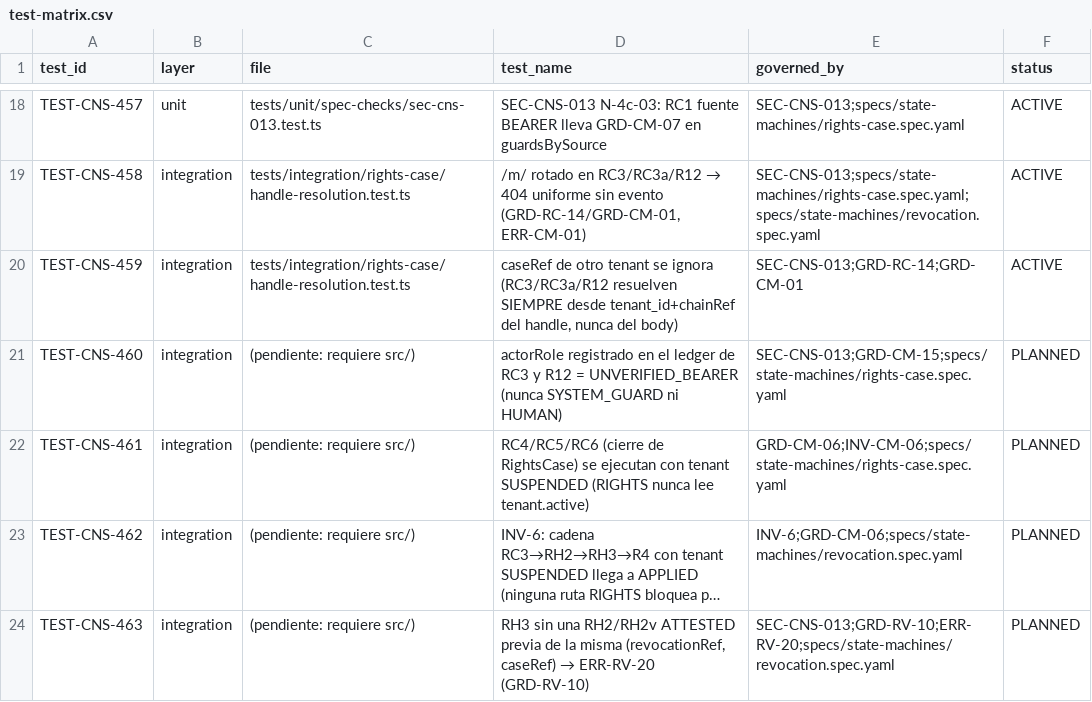
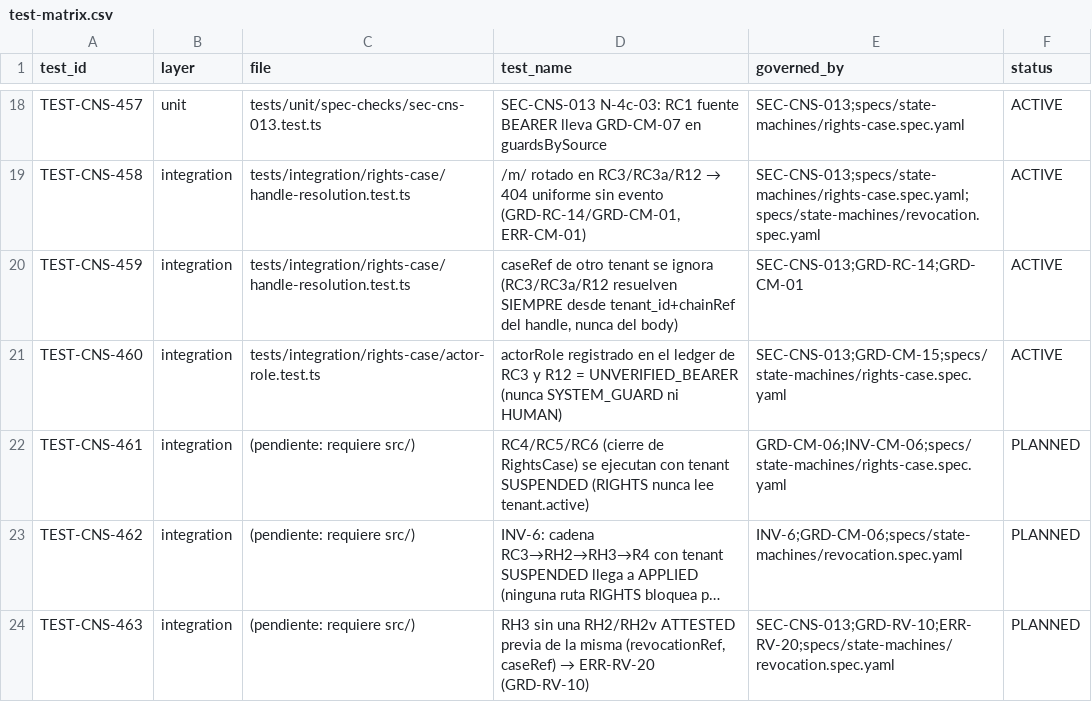
Before and after one commit to carlosoyarzun/betaconsent, a CSV file: traceability/test-matrix.csv, drawn as a sheet; only a part is shown, gaps mark what is left out; long unchanged cells end in ….

```diff
--- a/traceability/test-matrix.csv
+++ b/traceability/test-matrix.csv
@@ -20,3 +20,3 @@ TEST-CNS-458,integration,tests/integration/rights-case/handle-resolution.test.ts
 TEST-CNS-459,integration,tests/integration/rights-case/handle-resolution.test.ts,"caseRef de otro tenant se ignora (RC3/RC3a/R12 resuelven SIEMPRE desde tenant_id+chainRef del handle, nunca del body)",SEC-CNS-013;GRD-RC-14;GRD-CM-01,ACTIVE
-TEST-CNS-460,integration,(pendiente: requiere src/),"actorRole registrado en el ledger de RC3 y R12 = UNVERIFIED_BEARER (nunca SYSTEM_GUARD ni HUMAN)",SEC-CNS-013;GRD-CM-15;specs/state-machines/rights-case.spec.yaml,PLANNED
+TEST-CNS-460,integration,tests/integration/rights-case/actor-role.test.ts,"actorRole registrado en el ledger de RC3 y R12 = UNVERIFIED_BEARER (nunca SYSTEM_GUARD ni HUMAN)",SEC-CNS-013;GRD-CM-15;specs/state-machines/rights-case.spec.yaml,ACTIVE
 TEST-CNS-461,integration,(pendiente: requiere src/),"RC4/RC5/RC6 (cierre de RightsCase) se ejecutan con tenant SUSPENDED (RIGHTS nunca lee tenant.active)",GRD-CM-06;INV-CM-06;specs/state-machines/rights-case.spec.yaml,PLANNED
```
Also changed, not shown: 3 other files.
